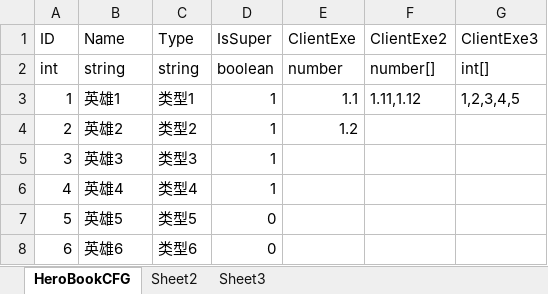
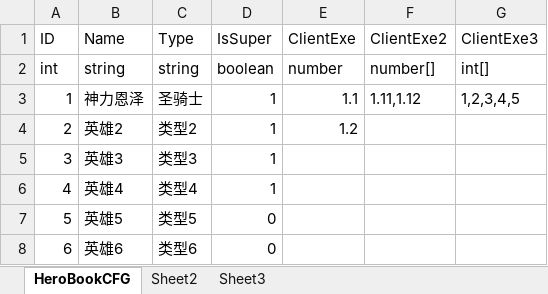
Before and after one commit to Chinesekirovreporting/Harvester, an Excel workbook: trunk/plan/excel/英雄表.xlsx, sheet HeroBookCFG, drawn as a sheet; values as stored, in another font and other column widths than the file's, no borders; the diff names each change by its address in the sheet, - before the commit and + after, or states it on an @@ line.

```diff
--- a/trunk/plan/excel/英雄表.xlsx (sheet HeroBookCFG)
+++ b/trunk/plan/excel/英雄表.xlsx (sheet HeroBookCFG)
-B3 (Name): 英雄1
+B3 (Name): 神力恩泽
-C3 (Type): 类型1
+C3 (Type): 圣骑士
```
Also changed, not shown: 40 other files.
